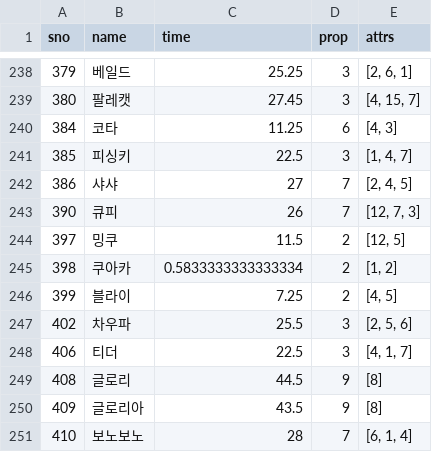
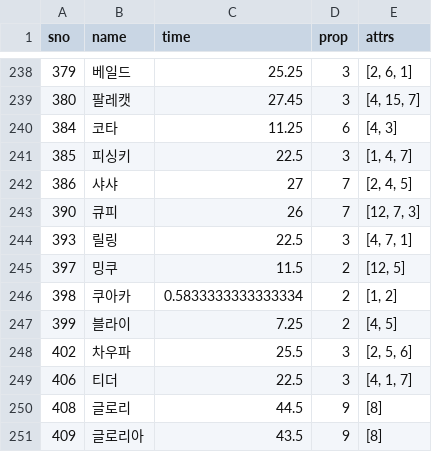
Before and after one commit to sidd1398/cloneclone, a CSV file: wooparoo_list_data.csv, drawn as a sheet; only a part is shown, gaps mark what is left out; the shorter side is filled out with more unchanged rows.

```diff
--- a/wooparoo_list_data.csv
+++ b/wooparoo_list_data.csv
@@ -243,2 +243,3 @@ sno,name,time,prop,attrs
 390,큐피,26,7,"[12, 7, 3]"
+393,릴링,22.5,3,"[4, 7, 1]"
 397,밍쿠,11.5,2,"[12, 5]"
```
Also changed, not shown: finding_combination.csv, 1 other file.
